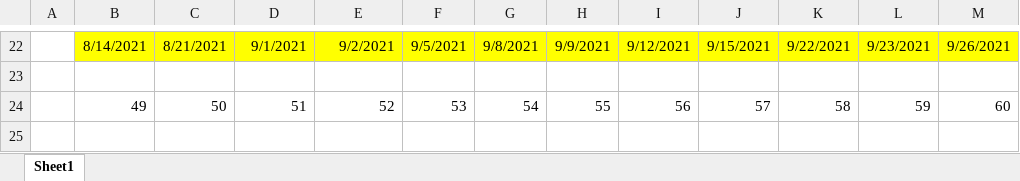
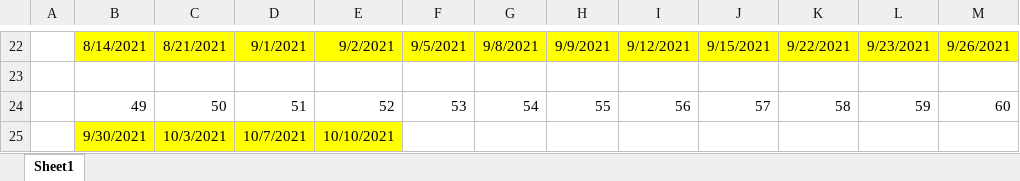
Before and after one commit to PatrickLim02/Inventaris-dev, an Excel workbook: docs/Absensi patrick.xlsx, sheet Sheet1, drawn as a sheet; only a part is shown, gaps mark what is left out; values as stored, in another font and other column widths than the file's, no borders; the diff names each change by its address in the sheet, - before the commit and + after, or states it on an @@ line.

```diff
--- a/docs/Absensi patrick.xlsx (sheet Sheet1)
+++ b/docs/Absensi patrick.xlsx (sheet Sheet1)
+row 25:  | 9/30/2021 | 10/3/2021 | 10/7/2021 | 10/10/2021
```
Also changed, not shown: 13 other files.
